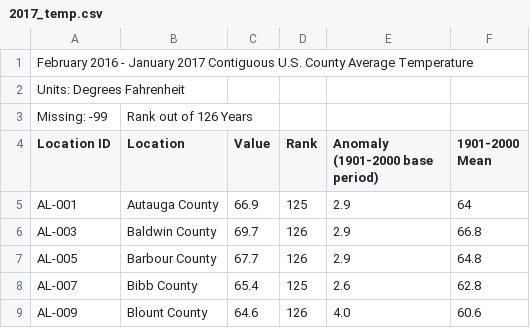
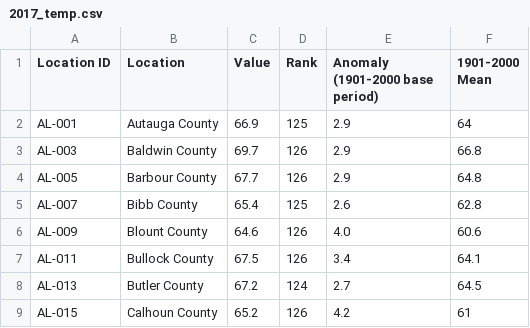
Before and after one commit to NathanKuneman/determining-heart-disease-mortality-factors, a CSV file: data/temperature/2017_temp.csv, drawn as a sheet; only a part is shown; the shorter side is filled out with more unchanged rows; the diff names each change by its address in the sheet, - before the commit and + after, or states it on an @@ line.

```diff
--- a/data/temperature/2017_temp.csv
+++ b/data/temperature/2017_temp.csv
-row 1: February 2016 - January 2017 Contiguous U.S. County Average Temperature
-row 2: Units: Degrees Fahrenheit
-row 3: Missing: -99 | Rank out of 126 Years
```
Also changed, not shown: data/temperature/2013_temp.csv, data/temperature/2015_temp.csv, 9 other files.
